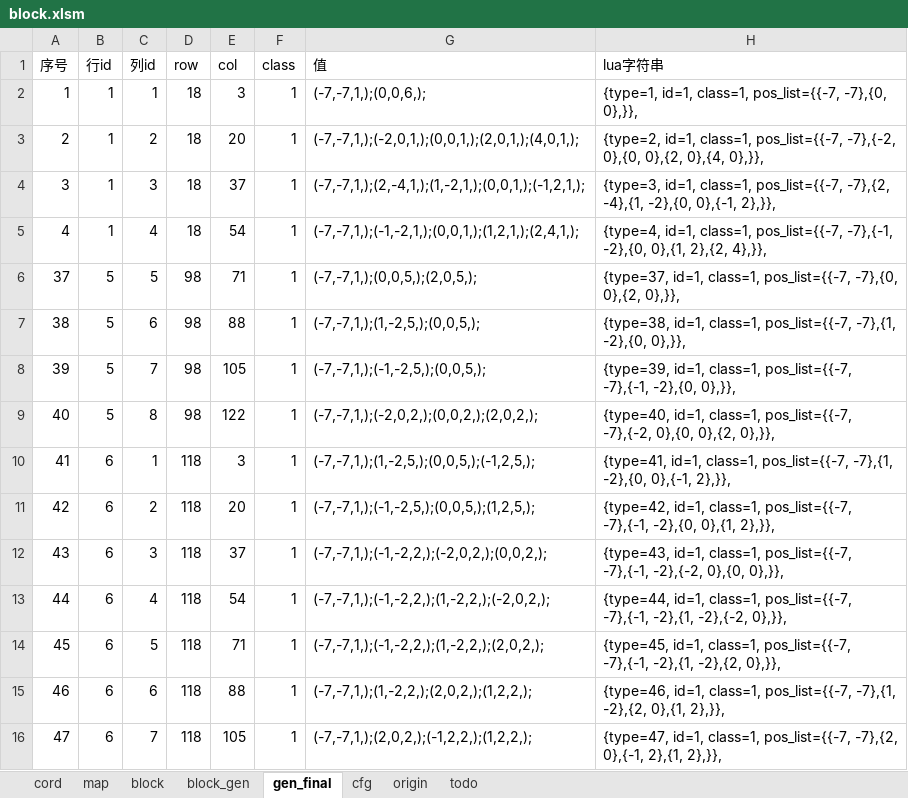
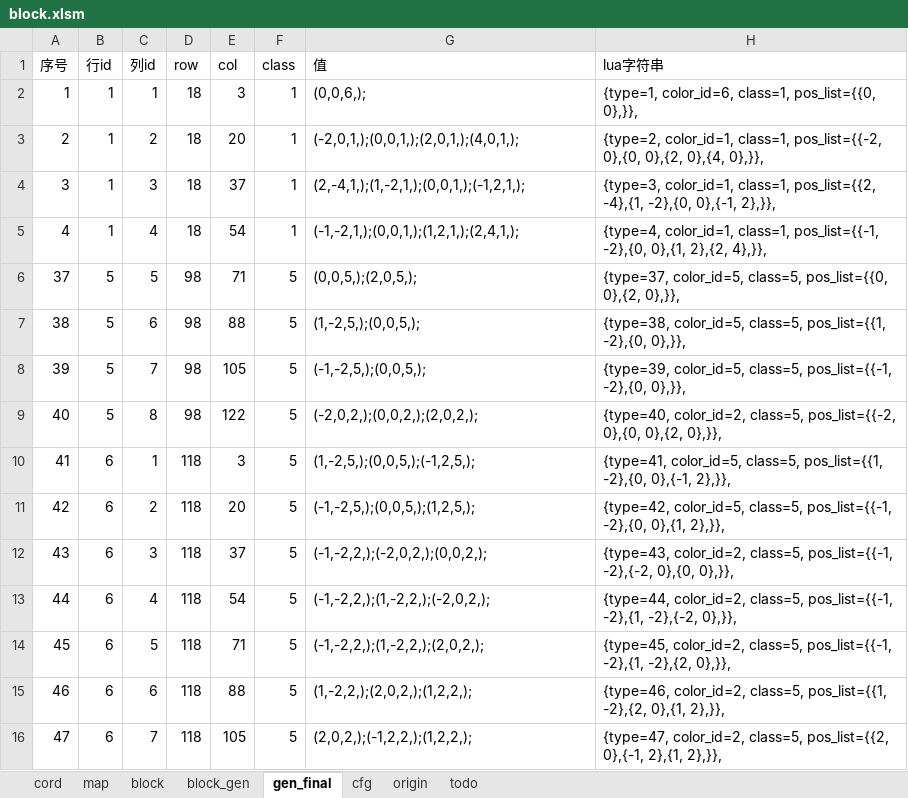
Before and after one commit to lovebirdsx/games, an Excel workbook: block/block.xlsm, sheet gen_final, drawn as a sheet; only a part is shown; values as stored, in another font and other column widths than the file's, no borders; the diff covers the shown part only; the diff names each change by its address in the sheet, - before the commit and + after, or states it on an @@ line.

```diff
--- a/block/block.xlsm (sheet gen_final)
+++ b/block/block.xlsm (sheet gen_final)
-G2 (值): (-7,-7,1,);(0,0,6,);
+G2 (值): (0,0,6,);
-H2 (lua字符串): {type=1, id=1, class=1, pos_list={{-7, -7},{0, 0},}},
+H2 (lua字符串): {type=1, color_id=6, class=1, pos_list={{0, 0},}},
-G3 (值): (-7,-7,1,);(-2,0,1,);(0,0,1,);(2,0,1,);(4,0,1,);
+G3 (值): (-2,0,1,);(0,0,1,);(2,0,1,);(4,0,1,);
-H3 (lua字符串): {type=2, id=1, class=1, pos_list={{-7, -7},{-2, 0},{0, 0},{2,…
+H3 (lua字符串): {type=2, color_id=1, class=1, pos_list={{-2, 0},{0, 0},{2,…
-G4 (值): (-7,-7,1,);(2,-4,1,);(1,-2,1,);(0,0,1,);(-1,2,1,);
+G4 (值): (2,-4,1,);(1,-2,1,);(0,0,1,);(-1,2,1,);
-H4 (lua字符串): {type=3, id=1, class=1, pos_list={{-7, -7},{2, -4},{1, -2},{0,…
+H4 (lua字符串): {type=3, color_id=1, class=1, pos_list={{2, -4},{1, -2},{0,…
-G5 (值): (-7,-7,1,);(-1,-2,1,);(0,0,1,);(1,2,1,);(2,4,1,);
+G5 (值): (-1,-2,1,);(0,0,1,);(1,2,1,);(2,4,1,);
-H5 (lua字符串): {type=4, id=1, class=1, pos_list={{-7, -7},{-1, -2},{0, 0},{1,…
+H5 (lua字符串): {type=4, color_id=1, class=1, pos_list={{-1, -2},{0, 0},{1,…
-F6:F16 (class): 1
+F6:F16 (class): 5
-G6 (值): (-7,-7,1,);(0,0,5,);(2,0,5,);
+G6 (值): (0,0,5,);(2,0,5,);
-H6 (lua字符串): {type=37, id=1, class=1, pos_list={{-7, -7},{0, 0},{2, 0},}},
+H6 (lua字符串): {type=37, color_id=5, class=5, pos_list={{0, 0},{2, 0},}},
-G7 (值): (-7,-7,1,);(1,-2,5,);(0,0,5,);
+G7 (值): (1,-2,5,);(0,0,5,);
-H7 (lua字符串): {type=38, id=1, class=1, pos_list={{-7, -7},{1, -2},{0, 0},}},
+H7 (lua字符串): {type=38, color_id=5, class=5, pos_list={{1, -2},{0, 0},}},
-G8 (值): (-7,-7,1,);(-1,-2,5,);(0,0,5,);
+G8 (值): (-1,-2,5,);(0,0,5,);
-H8 (lua字符串): {type=39, id=1, class=1, pos_list={{-7, -7},{-1, -2},{0, 0},}},
+H8 (lua字符串): {type=39, color_id=5, class=5, pos_list={{-1, -2},{0, 0},}},
-G9 (值): (-7,-7,1,);(-2,0,2,);(0,0,2,);(2,0,2,);
+G9 (值): (-2,0,2,);(0,0,2,);(2,0,2,);
-H9 (lua字符串): {type=40, id=1, class=1, pos_list={{-7, -7},{-2, 0},{0, 0},{2,…
+H9 (lua字符串): {type=40, color_id=2, class=5, pos_list={{-2, 0},{0, 0},{2,…
-G10 (值): (-7,-7,1,);(1,-2,5,);(0,0,5,);(-1,2,5,);
+G10 (值): (1,-2,5,);(0,0,5,);(-1,2,5,);
-H10 (lua字符串): {type=41, id=1, class=1, pos_list={{-7, -7},{1, -2},{0, 0},{-1,…
+H10 (lua字符串): {type=41, color_id=5, class=5, pos_list={{1, -2},{0, 0},{-1,…
-G11 (值): (-7,-7,1,);(-1,-2,5,);(0,0,5,);(1,2,5,);
+G11 (值): (-1,-2,5,);(0,0,5,);(1,2,5,);
-H11 (lua字符串): {type=42, id=1, class=1, pos_list={{-7, -7},{-1, -2},{0, 0},{1,…
+H11 (lua字符串): {type=42, color_id=5, class=5, pos_list={{-1, -2},{0, 0},{1,…
-G12 (值): (-7,-7,1,);(-1,-2,2,);(-2,0,2,);(0,0,2,);
+G12 (值): (-1,-2,2,);(-2,0,2,);(0,0,2,);
-H12 (lua字符串): {type=43, id=1, class=1, pos_list={{-7, -7},{-1, -2},{-2, 0},{0,…
+H12 (lua字符串): {type=43, color_id=2, class=5, pos_list={{-1, -2},{-2, 0},{0,…
-G13 (值): (-7,-7,1,);(-1,-2,2,);(1,-2,2,);(-2,0,2,);
+G13 (值): (-1,-2,2,);(1,-2,2,);(-2,0,2,);
-H13 (lua字符串): {type=44, id=1, class=1, pos_list={{-7, -7},{-1, -2},{1, -2},{-2,…
+H13 (lua字符串): {type=44, color_id=2, class=5, pos_list={{-1, -2},{1, -2},{-2,…
-G14 (值): (-7,-7,1,);(-1,-2,2,);(1,-2,2,);(2,0,2,);
+G14 (值): (-1,-2,2,);(1,-2,2,);(2,0,2,);
-H14 (lua字符串): {type=45, id=1, class=1, pos_list={{-7, -7},{-1, -2},{1, -2},{2,…
+H14 (lua字符串): {type=45, color_id=2, class=5, pos_list={{-1, -2},{1, -2},{2,…
-G15 (值): (-7,-7,1,);(1,-2,2,);(2,0,2,);(1,2,2,);
+G15 (值): (1,-2,2,);(2,0,2,);(1,2,2,);
-H15 (lua字符串): {type=46, id=1, class=1, pos_list={{-7, -7},{1, -2},{2, 0},{1,…
+H15 (lua字符串): {type=46, color_id=2, class=5, pos_list={{1, -2},{2, 0},{1,…
-G16 (值): (-7,-7,1,);(2,0,2,);(-1,2,2,);(1,2,2,);
+G16 (值): (2,0,2,);(-1,2,2,);(1,2,2,);
-H16 (lua字符串): {type=47, id=1, class=1, pos_list={{-7, -7},{2, 0},{-1, 2},{1,…
+H16 (lua字符串): {type=47, color_id=2, class=5, pos_list={{2, 0},{-1, 2},{1,…
```
Also changed, not shown: 71 edited cells elsewhere in this sheet, sheet block_gen, sheet block, 3 other files.
